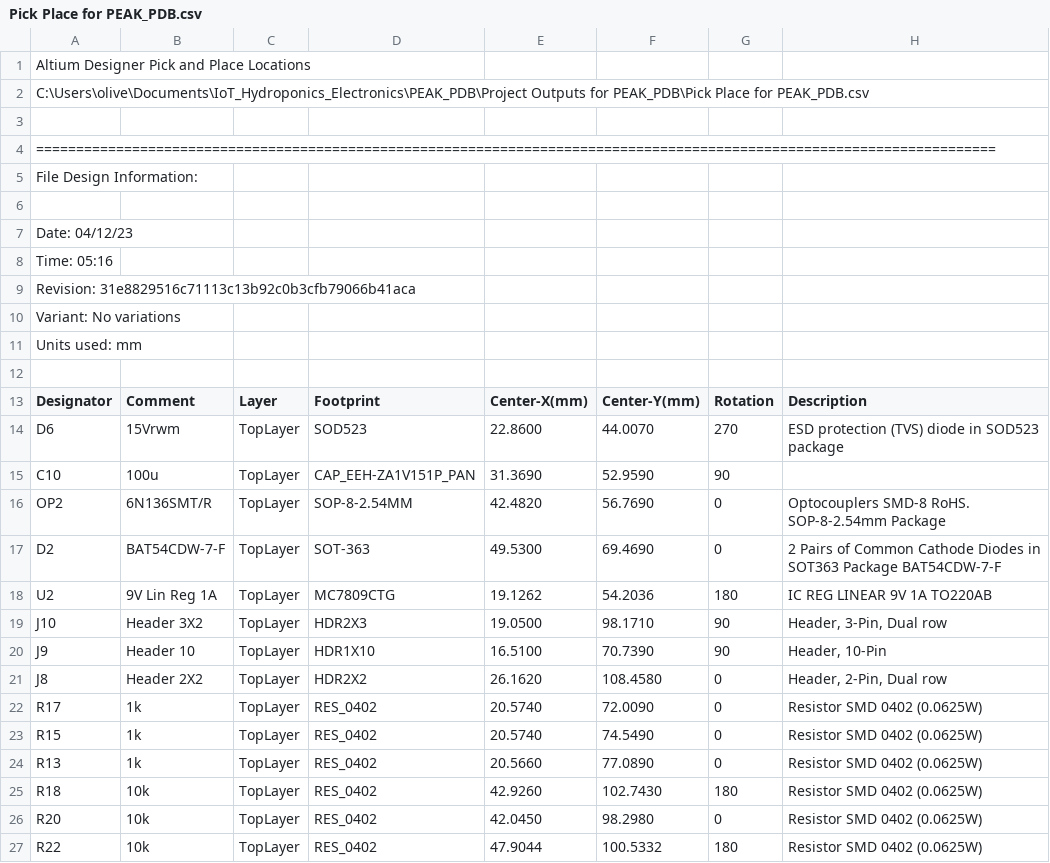
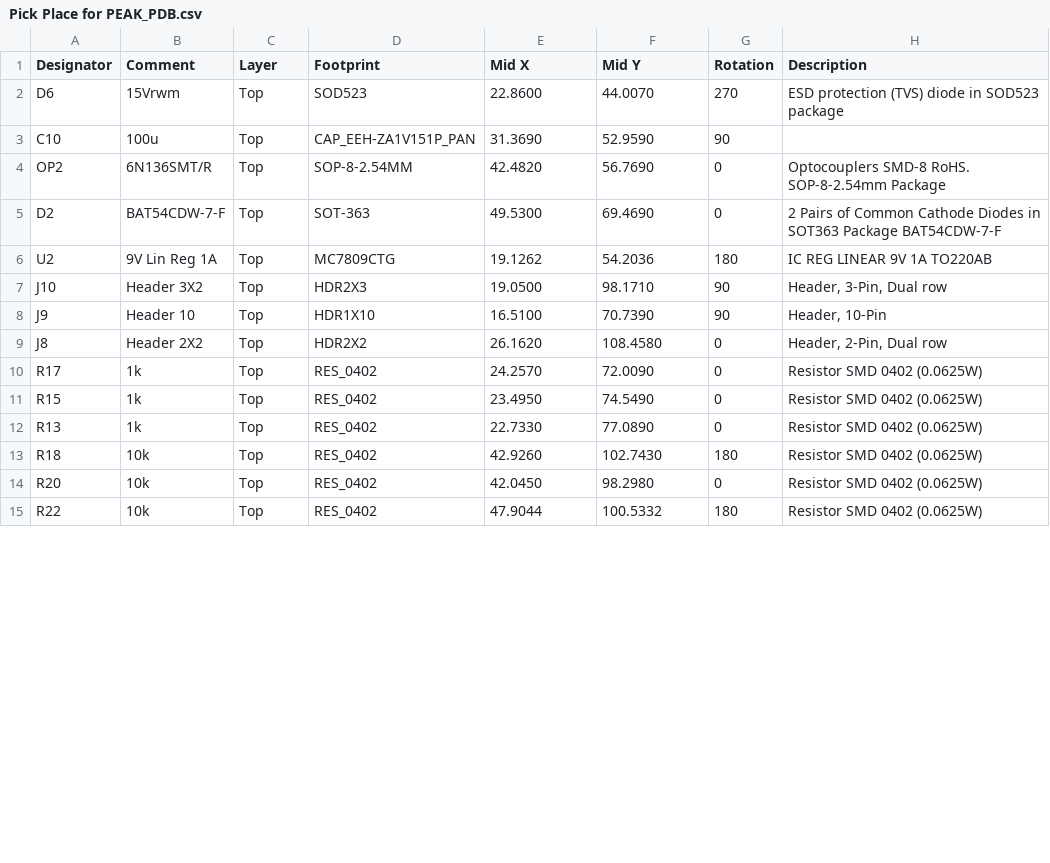
Before and after one commit to Oliver-Hugh/IoT_Hydroponics_Electronics, a CSV file: PEAK_PDB/Project Outputs for PEAK_PDB/Pick Place for PEAK_PDB.csv, drawn as a sheet; only a part is shown; the diff covers the shown part only.

Commit message:
Revision 1 Finalized, JLCPCB BOM/Pick + Place files added, gerber and drill files exported

```diff
--- a/PEAK_PDB/Project Outputs for PEAK_PDB/Pick Place for PEAK_PDB.csv
+++ b/PEAK_PDB/Project Outputs for PEAK_PDB/Pick Place for PEAK_PDB.csv
@@ -1,27 +1,15 @@
-Altium Designer Pick and Place Locations
-C:\Users\olive\Documents\IoT_Hydroponics_Electronics\PEAK_PDB\Project Outputs for PEAK_PDB\Pick Place for PEAK_PDB.csv
-
-========================================================================================================================
-File Design Information:
-
-Date:       04/12/23
-Time:       05:16
-Revision:   31e8829516c71113c13b92c0b3cfb79066b41aca
-Variant:    No variations
-Units used: mm
-
-"Designator","Comment","Layer","Footprint","Center-X(mm)","Center-Y(mm)","Rotation","Description"
-"D6","15Vrwm","TopLayer","SOD523","22.8600","44.0070","270","ESD protection (TVS) diode in SOD523 package"
-"C10","100u","TopLayer","CAP_EEH-ZA1V151P_PAN","31.3690","52.9590","90",""
-"OP2","6N136SMT/R","TopLayer","SOP-8-2.54MM","42.4820","56.7690","0","Optocouplers SMD-8 RoHS. SOP-8-2.54mm Package"
-"D2","BAT54CDW-7-F","TopLayer","SOT-363","49.5300","69.4690","0","2 Pairs of Common Cathode Diodes in SOT363 Package BAT54CDW-7-F"
-"U2","9V Lin Reg 1A","TopLayer","MC7809CTG","19.1262","54.2036","180","IC REG LINEAR 9V 1A TO220AB"
-"J10","Header 3X2","TopLayer","HDR2X3","19.0500","98.1710","90","Header, 3-Pin, Dual row"
-"J9","Header 10","TopLayer","HDR1X10","16.5100","70.7390","90","Header, 10-Pin"
-"J8","Header 2X2","TopLayer","HDR2X2","26.1620","108.4580","0","Header, 2-Pin, Dual row"
-"R17","1k","TopLayer","RES_0402","20.5740","72.0090","0","Resistor SMD 0402 (0.0625W)"
-"R15","1k","TopLayer","RES_0402","20.5740","74.5490","0","Resistor SMD 0402 (0.0625W)"
-"R13","1k","TopLayer","RES_0402","20.5660","77.0890","0","Resistor SMD 0402 (0.0625W)"
-"R18","10k","TopLayer","RES_0402","42.9260","102.7430","180","Resistor SMD 0402 (0.0625W)"
-"R20","10k","TopLayer","RES_0402","42.0450","98.2980","0","Resistor SMD 0402 (0.0625W)"
-"R22","10k","TopLayer","RES_0402","47.9044","100.5332","180","Resistor SMD 0402 (0.0625W)"
+"Designator","Comment","Layer","Footprint","Mid X","Mid Y","Rotation","Description"
+"D6","15Vrwm","Top","SOD523","22.8600","44.0070","270","ESD protection (TVS) diode in SOD523 package"
+"C10","100u","Top","CAP_EEH-ZA1V151P_PAN","31.3690","52.9590","90",""
+"OP2","6N136SMT/R","Top","SOP-8-2.54MM","42.4820","56.7690","0","Optocouplers SMD-8 RoHS. SOP-8-2.54mm Package"
+"D2","BAT54CDW-7-F","Top","SOT-363","49.5300","69.4690","0","2 Pairs of Common Cathode Diodes in SOT363 Package BAT54CDW-7-F"
+"U2","9V Lin Reg 1A","Top","MC7809CTG","19.1262","54.2036","180","IC REG LINEAR 9V 1A TO220AB"
+"J10","Header 3X2","Top","HDR2X3","19.0500","98.1710","90","Header, 3-Pin, Dual row"
+"J9","Header 10","Top","HDR1X10","16.5100","70.7390","90","Header, 10-Pin"
+"J8","Header 2X2","Top","HDR2X2","26.1620","108.4580","0","Header, 2-Pin, Dual row"
+"R17","1k","Top","RES_0402","24.2570","72.0090","0","Resistor SMD 0402 (0.0625W)"
+"R15","1k","Top","RES_0402","23.4950","74.5490","0","Resistor SMD 0402 (0.0625W)"
+"R13","1k","Top","RES_0402","22.7330","77.0890","0","Resistor SMD 0402 (0.0625W)"
+"R18","10k","Top","RES_0402","42.9260","102.7430","180","Resistor SMD 0402 (0.0625W)"
+"R20","10k","Top","RES_0402","42.0450","98.2980","0","Resistor SMD 0402 (0.0625W)"
+"R22","10k","Top","RES_0402","47.9044","100.5332","180","Resistor SMD 0402 (0.0625W)"
```
Also changed, not shown: 85 edited cells elsewhere in this file, 25 other files.
